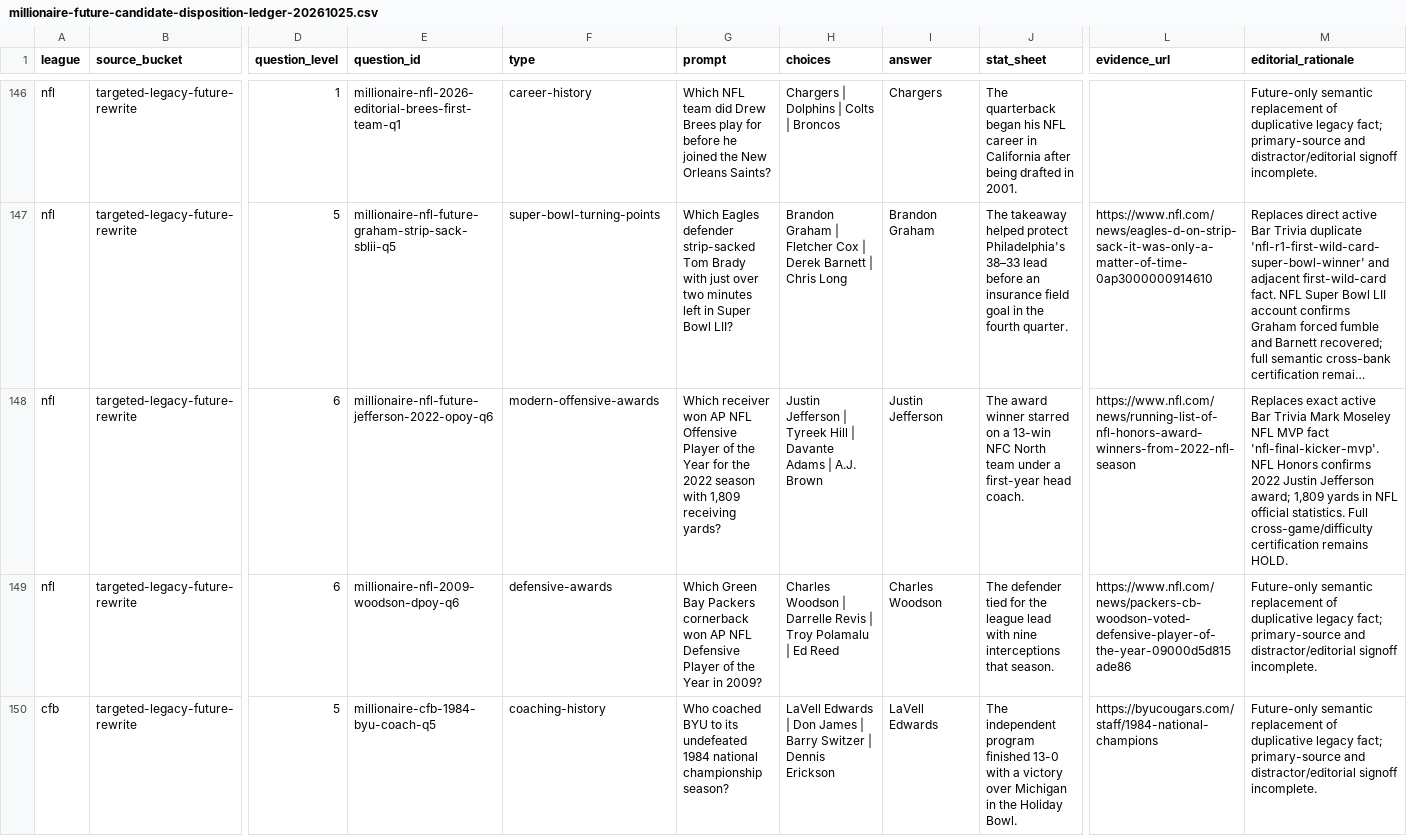
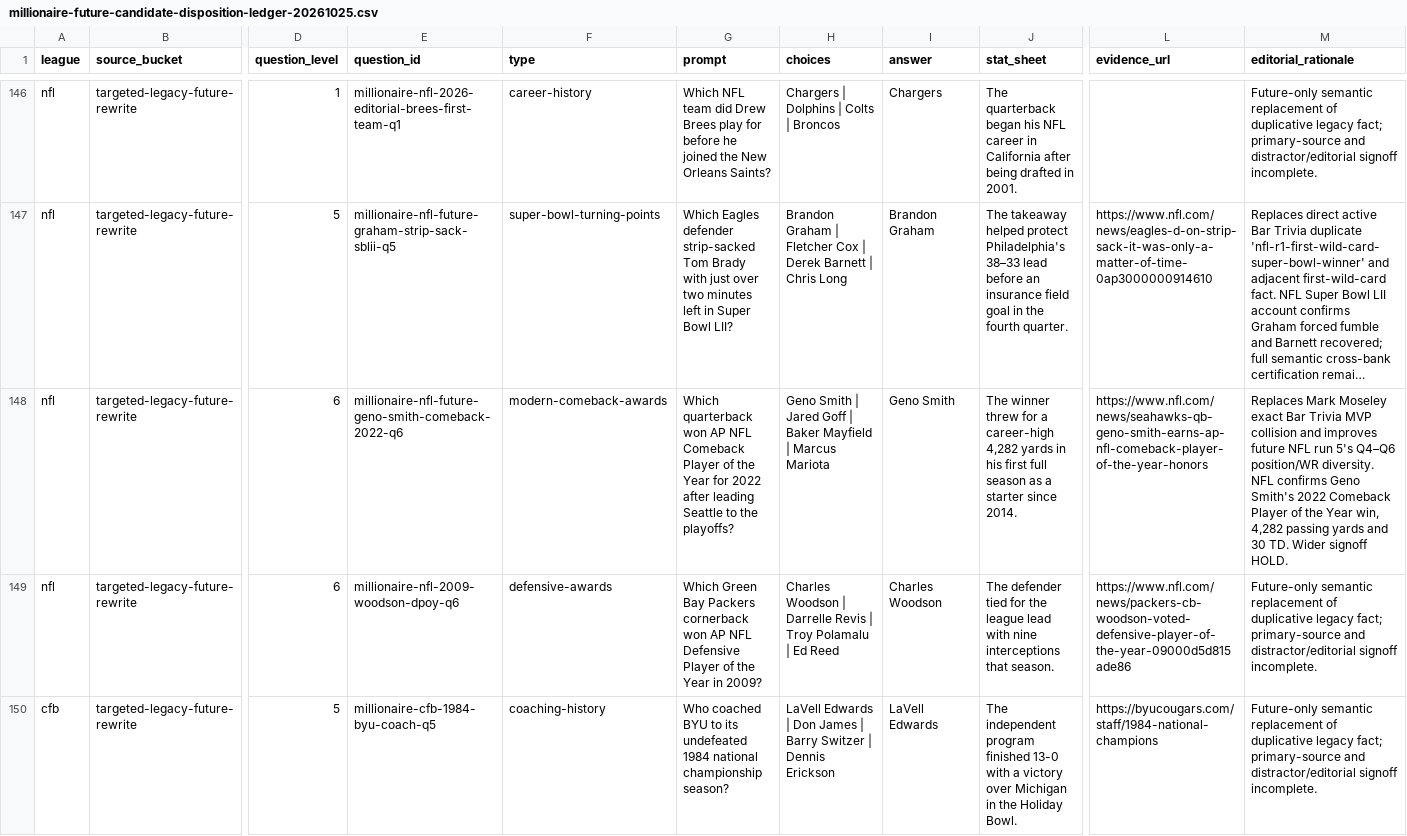
Before and after one commit to codyking0602/Octagon-HQ, a CSV file: docs/audits/millionaire-future-candidate-disposition-ledger-20261025.csv, drawn as a sheet; only a part is shown, gaps mark what is left out; long unchanged cells end in …; the diff names each change by its address in the sheet, - before the commit and + after, or states it on an @@ line.

Commit message:
content(millionaire): balance NFL run 5 with Geno Smith comeback award Q6

```diff
--- a/docs/audits/millionaire-future-candidate-disposition-ledger-20261025.csv
+++ b/docs/audits/millionaire-future-candidate-disposition-ledger-20261025.csv
-E148 (question_id): millionaire-nfl-future-jefferson-2022-opoy-q6
+E148 (question_id): millionaire-nfl-future-geno-smith-comeback-2022-q6
-F148 (type): modern-offensive-awards
+F148 (type): modern-comeback-awards
-G148 (prompt): Which receiver won AP NFL Offensive Player of the Year for the 2022 season with 1,809 receiving yards?
+G148 (prompt): Which quarterback won AP NFL Comeback Player of the Year for 2022 after leading Seattle to the playoffs?
-H148 (choices): Justin Jefferson | Tyreek Hill | Davante Adams | A.J. Brown
+H148 (choices): Geno Smith | Jared Goff | Baker Mayfield | Marcus Mariota
-I148 (answer): Justin Jefferson
+I148 (answer): Geno Smith
-J148 (stat_sheet): The award winner starred on a 13-win NFC North team under a first-year head coach.
+J148 (stat_sheet): The winner threw for a career-high 4,282 yards in his first full season as a starter since 2014.
-L148 (evidence_url): https://www.nfl.com/news/running-list-of-nfl-honors-award-winners-from-2022-nfl-season
+L148 (evidence_url): https://www.nfl.com/news/seahawks-qb-geno-smith-earns-ap-nfl-comeback-player-of-the-year-honors
-M148 (editorial_rationale): Replaces exact active Bar Trivia Mark Moseley NFL MVP fact 'nfl-final-kicker-mvp'. NFL Honors confirms 2022 Justin Jefferson award; 1,809 yards in NFL official statistics. Full cross-game/difficulty certification remains HOLD.
+M148 (editorial_rationale): Replaces Mark Moseley exact Bar Trivia MVP collision and improves future NFL run 5's Q4–Q6 position/WR diversity. NFL confirms Geno Smith's 2022 Comeback Player of the Year win, 4,282 passing yards and 30 TD. Wider signoff HOLD.
```
Also changed, not shown: 2 other files.
